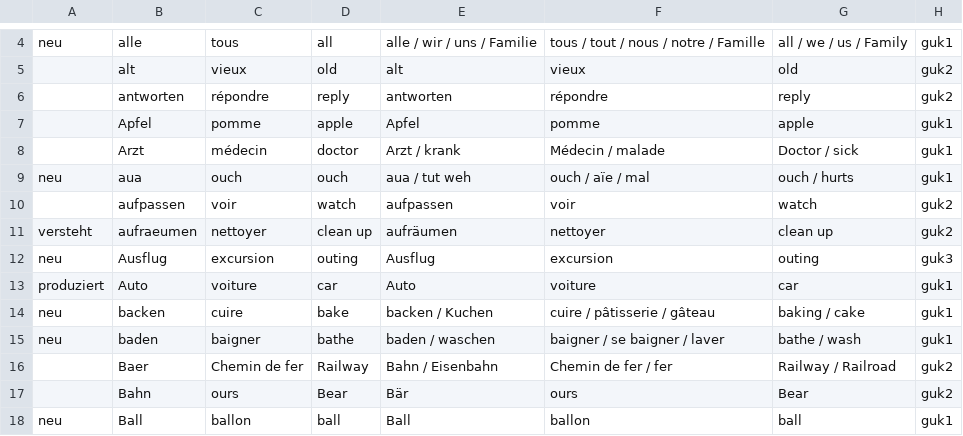
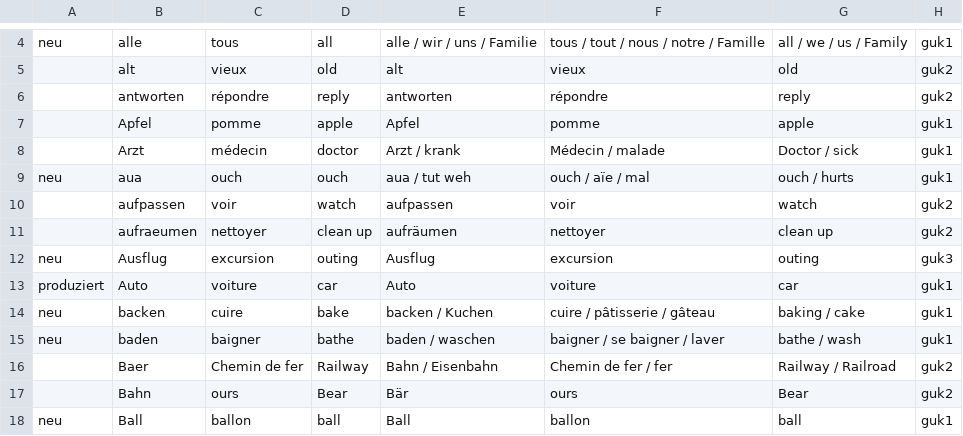
Before and after one commit to roiser/guk, a CSV file: guk.csv, drawn as a sheet; only a part is shown, gaps mark what is left out.

Commit message:
update csv

```diff
--- a/guk.csv
+++ b/guk.csv
@@ -10,3 +10,3 @@ neu,aua,ouch,ouch,aua / tut weh,ouch / aïe / mal,ouch / hurts,guk1
 ,aufpassen,voir,watch,aufpassen ,voir,watch,guk2
-versteht,aufraeumen,nettoyer,clean up,aufräumen ,nettoyer,clean up,guk2
+,aufraeumen,nettoyer,clean up,aufräumen ,nettoyer,clean up,guk2
 neu,Ausflug,excursion,outing,Ausflug,excursion,outing,guk3
```
